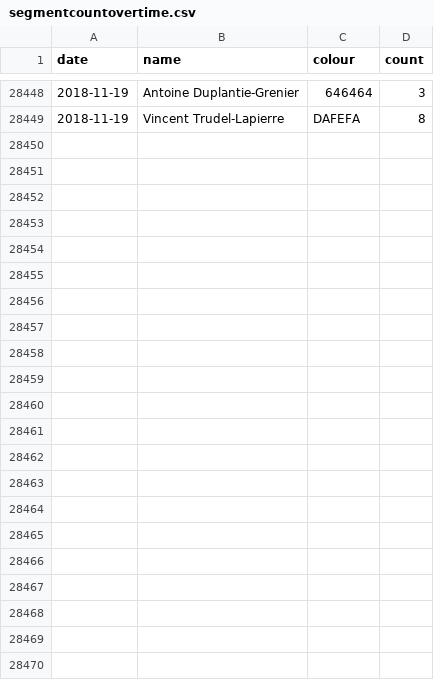
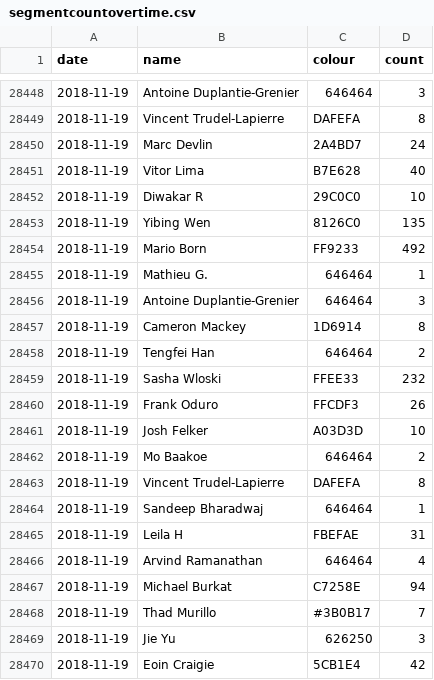
Before and after one commit to vigi4cure/vigi4cure.github.io, a CSV file: segmentcountovertime.csv, drawn as a sheet; only a part is shown, gaps mark what is left out; the diff names each change by its address in the sheet, - before the commit and + after, or states it on an @@ line.

```diff
--- a/segmentcountovertime.csv
+++ b/segmentcountovertime.csv
+row 28450: 2018-11-19 | Marc Devlin | 2A4BD7 | 24
+row 28451: 2018-11-19 | Vitor Lima | B7E628 | 40
+row 28452: 2018-11-19 | Diwakar R | 29C0C0 | 10
+row 28453: 2018-11-19 | Yibing Wen | 8126C0 | 135
+row 28454: 2018-11-19 | Mario Born | FF9233 | 492
+row 28455: 2018-11-19 | Mathieu G. | 646464 | 1
+row 28456: 2018-11-19 | Antoine Duplantie-Grenier | 646464 | 3
+row 28457: 2018-11-19 | Cameron Mackey | 1D6914 | 8
+row 28458: 2018-11-19 | Tengfei Han | 646464 | 2
+row 28459: 2018-11-19 | Sasha Wloski | FFEE33 | 232
+row 28460: 2018-11-19 | Frank Oduro | FFCDF3 | 26
+row 28461: 2018-11-19 | Josh Felker | A03D3D | 10
+row 28462: 2018-11-19 | Mo Baakoe | 646464 | 2
+row 28463: 2018-11-19 | Vincent Trudel-Lapierre | DAFEFA | 8
+row 28464: 2018-11-19 | Sandeep Bharadwaj | 646464 | 1
+row 28465: 2018-11-19 | Leila H | FBEFAE | 31
+row 28466: 2018-11-19 | Arvind Ramanathan | 646464 | 4
+row 28467: 2018-11-19 | Michael Burkat | C7258E | 94
+row 28468: 2018-11-19 | Thad Murillo | #3B0B17 | 7
+row 28469: 2018-11-19 | Jie Yu | 626250 | 3
+row 28470: 2018-11-19 | Eoin Craigie | 5CB1E4 | 42
```
Also changed, not shown: bad_segments.csv, distance_2018.csv, 11 other files.
